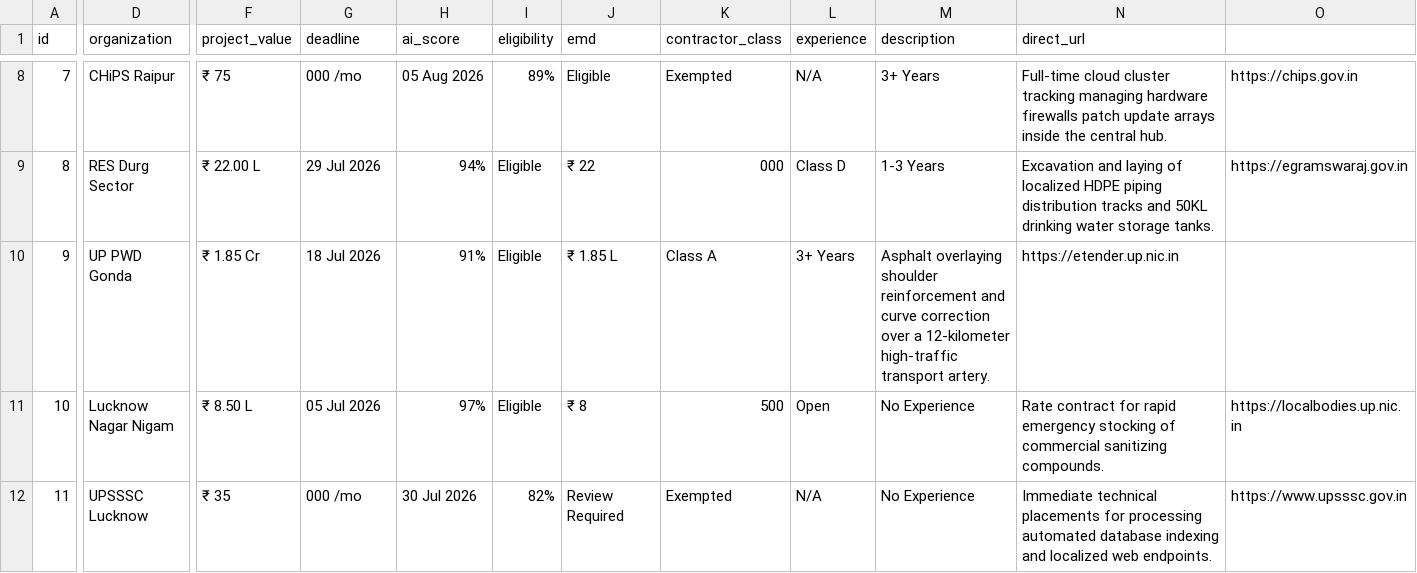
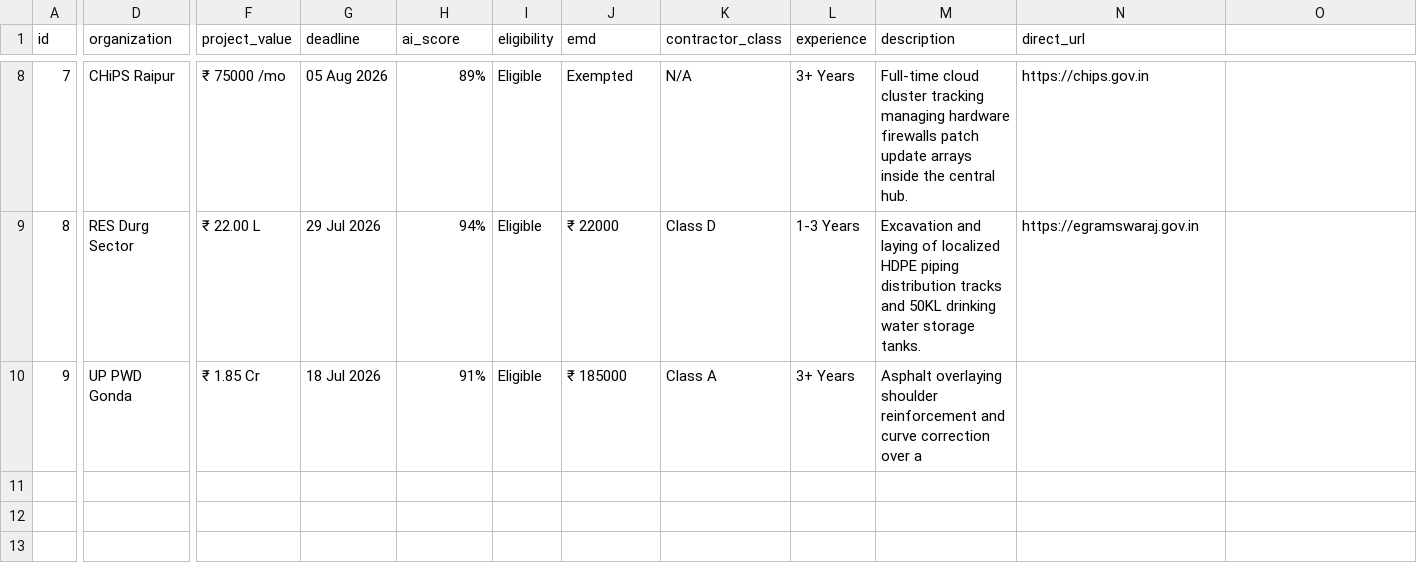
Before and after one commit to akashhs1034/cg_tender_app, a CSV file: master_leads.csv, drawn as a sheet; only a part is shown, gaps mark what is left out; rows hold the shown columns only; the diff covers the shown part only; the diff names each change by its address in the sheet, - before the commit and + after, or states it on an @@ line.

```diff
--- a/master_leads.csv
+++ b/master_leads.csv
-F8 (project_value): ₹ 75
+F8 (project_value): ₹ 75000 /mo
-G8 (deadline): 000 /mo
+G8 (deadline): 05 Aug 2026
-H8 (ai_score): 05 Aug 2026
+H8 (ai_score): 89%
-I8 (eligibility): 89%
+I8 (eligibility): Eligible
-J8 (emd): Eligible
+J8 (emd): Exempted
-K8 (contractor_class): Exempted
+K8 (contractor_class): N/A
-L8 (experience): N/A
+L8 (experience): 3+ Years
-M8 (description): 3+ Years
+M8 (description): Full-time cloud cluster tracking managing hardware firewalls patch update arrays inside the central hub.
-N8 (direct_url): Full-time cloud cluster tracking managing hardware firewalls patch update arrays inside the central hub.
+N8 (direct_url): https://chips.gov.in
-O8: https://chips.gov.in
+O8: (empty)
-J9 (emd): ₹ 22
+J9 (emd): ₹ 22000
-K9 (contractor_class): 000
+K9 (contractor_class): Class D
-L9 (experience): Class D
+L9 (experience): 1-3 Years
-M9 (description): 1-3 Years
+M9 (description): Excavation and laying of localized HDPE piping distribution tracks and 50KL drinking water storage tanks.
-N9 (direct_url): Excavation and laying of localized HDPE piping distribution tracks and 50KL drinking water storage tanks.
+N9 (direct_url): https://egramswaraj.gov.in
-O9: https://egramswaraj.gov.in
+O9: (empty)
-J10 (emd): ₹ 1.85 L
+J10 (emd): ₹ 185000
-M10 (description): …over a 12-kilometer high-traffic transport artery.
+M10 (description): …over a
-N10 (direct_url): https://etender.up.nic.in
+N10 (direct_url): (empty)
-row 11: 10 | Lucknow Nagar Nigam | ₹ 8.50 L | 05 Jul 2026 | 97% | Eligible | ₹ 8 | 500 | Open | No Experience | Rate contract for rapid emergency stocking of commercial sanitizing compounds. | https://localbodies.up.nic.in
-row 12: 11 | UPSSSC Lucknow | ₹ 35 | 000 /mo | 30 Jul 2026 | 82% | Review Required | Exempted | N/A | No Experience | Immediate technical placements for processing automated database indexing and localized web endpoints. | https://www.upsssc.gov.in
```
Also changed, not shown: 5 removed rows and 33 edited cells elsewhere in this file, 1 other file.
